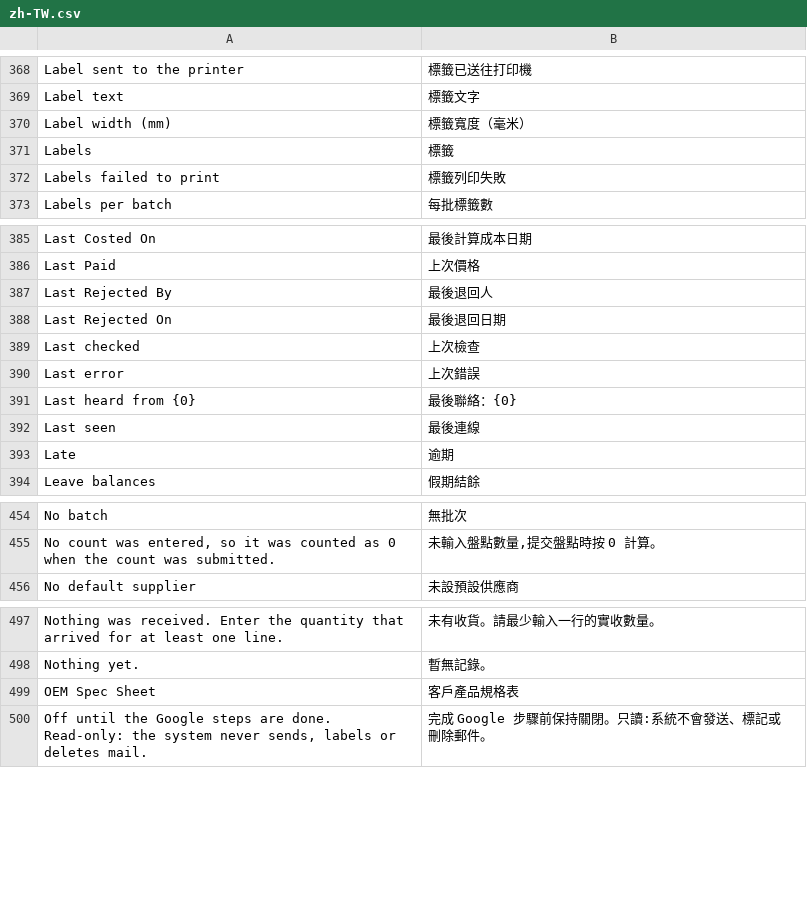
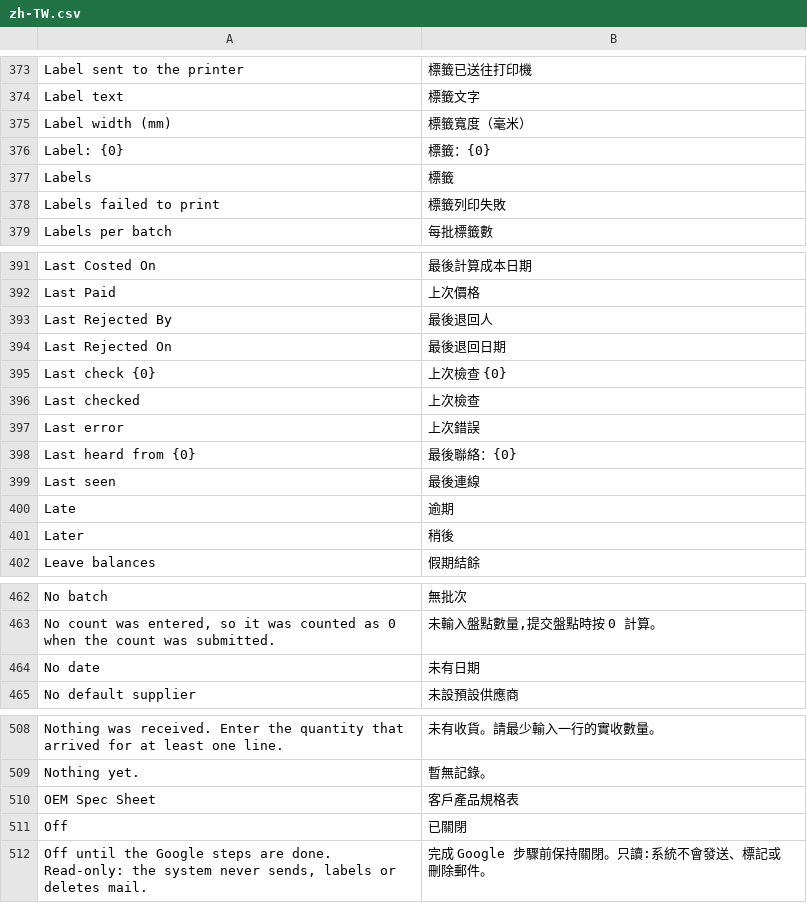
Before and after one commit to franciscobarria-oss/Happyconcepts, a CSV file: happy_kitchen/translations/zh-TW.csv, drawn as a sheet; only a part is shown, gaps mark what is left out; the diff covers the shown part only; the diff names each change by its address in the sheet, - before the commit and + after, or states it on an @@ line.

```diff
--- a/happy_kitchen/translations/zh-TW.csv
+++ b/happy_kitchen/translations/zh-TW.csv
+row 376: Label: {0} | 標籤：{0}
+row 395: Last check {0} | 上次檢查 {0}
+row 401: Later | 稍後
+row 464: No date | 未有日期
+row 511: Off | 已關閉
```
Also changed, not shown: 12 added rows elsewhere in this file, 10 other files.
